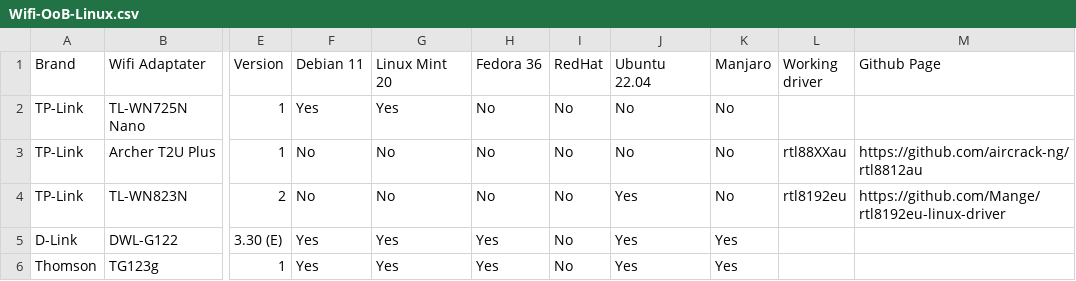
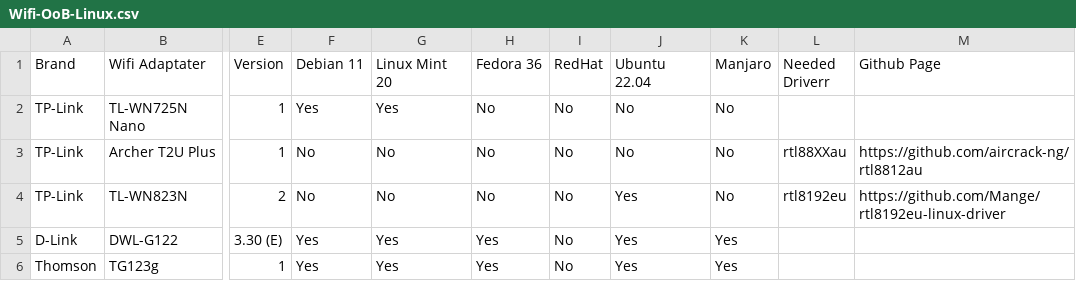
Before and after one commit to TuxStory/Working-OoB-Linux-Wifi, a CSV file: Wifi-OoB-Linux.csv, drawn as a sheet; only a part is shown, gaps mark what is left out; the diff names each change by its address in the sheet, - before the commit and + after, or states it on an @@ line.

Commit message:
Update Wifi-OoB-Linux.csv

```diff
--- a/Wifi-OoB-Linux.csv
+++ b/Wifi-OoB-Linux.csv
-L1: Working driver
+L1: Needed Driverr
```
